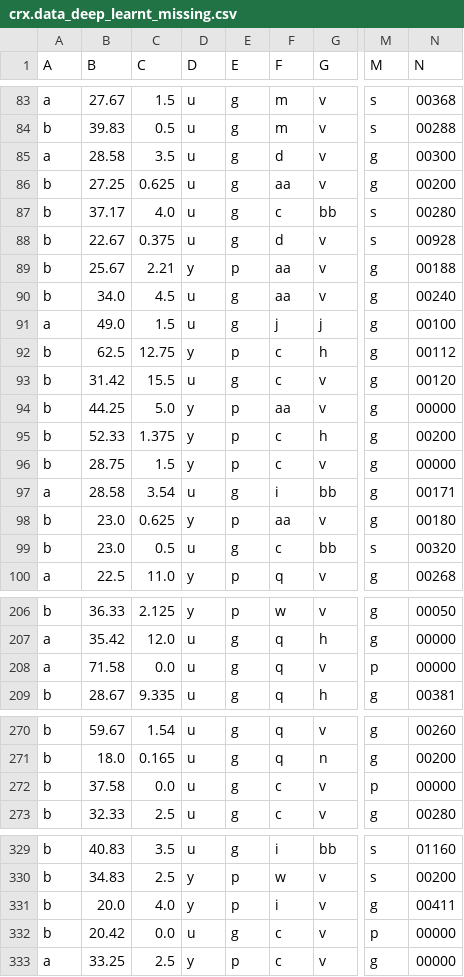
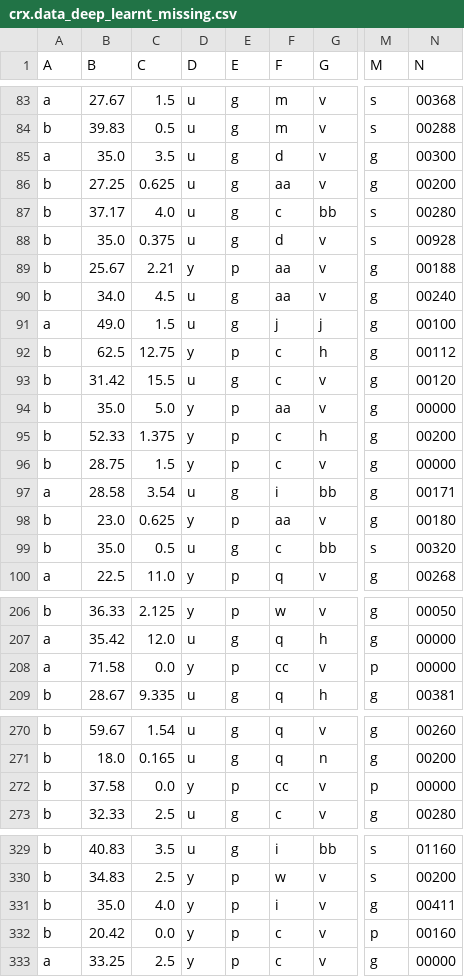
Before and after one commit to lebaz20/credit-approval-ml, a CSV file: data/crx.data_deep_learnt_missing.csv, drawn as a sheet; only a part is shown, gaps mark what is left out; the diff covers the shown part only; the diff names each change by its address in the sheet, - before the commit and + after, or states it on an @@ line.

```diff
--- a/data/crx.data_deep_learnt_missing.csv
+++ b/data/crx.data_deep_learnt_missing.csv
-B85 (B): 28.58
+B85 (B): 35.0
-B88 (B): 22.67
+B88 (B): 35.0
-B94 (B): 44.25
+B94 (B): 35.0
-B99 (B): 23.0
+B99 (B): 35.0
-D208 (D): u
+D208 (D): y
-E208 (E): g
+E208 (E): p
-F208 (F): q
+F208 (F): cc
-D272 (D): u
+D272 (D): y
-E272 (E): g
+E272 (E): p
-F272 (F): c
+F272 (F): cc
-B331 (B): 20.0
+B331 (B): 35.0
-D332 (D): u
+D332 (D): y
-E332 (E): g
+E332 (E): p
-N332 (N): 00000
+N332 (N): 00160
```
Also changed, not shown: 16 edited cells elsewhere in this file, 1 other file.
